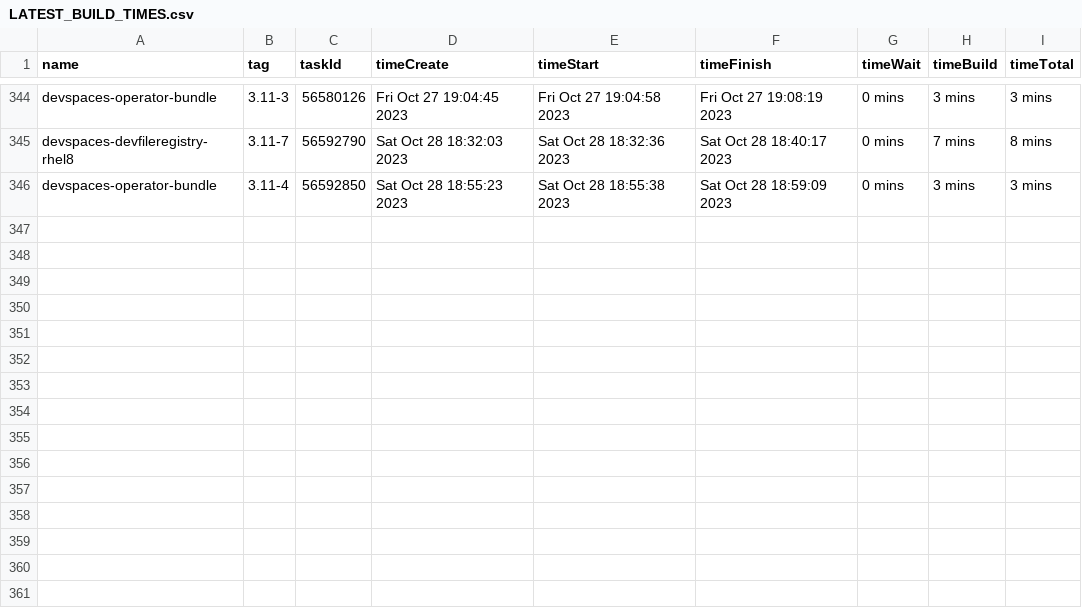
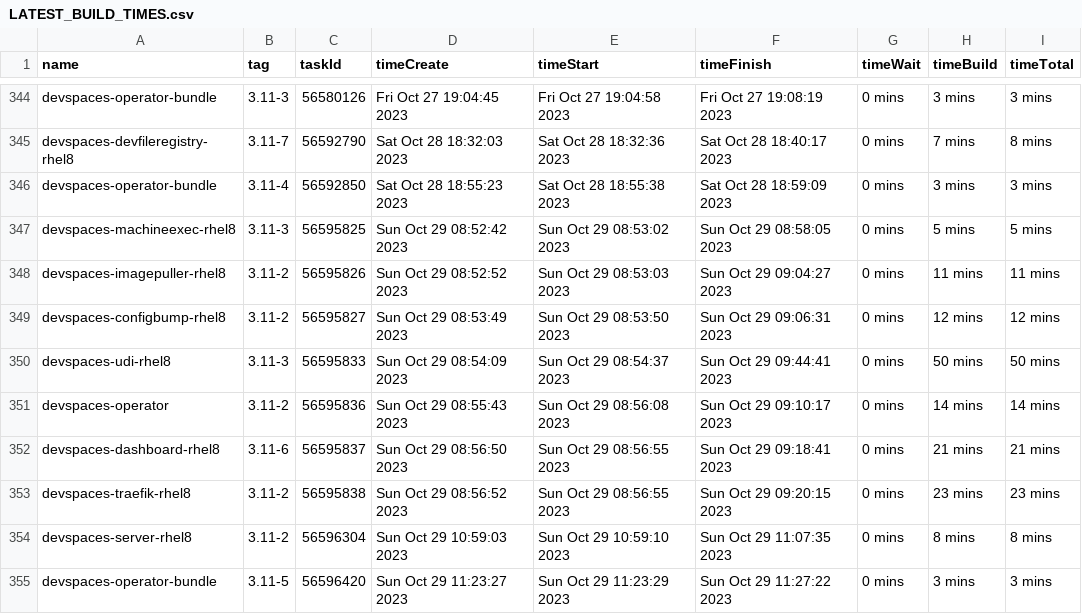
Before and after one commit to redhat-developer/devspaces, a CSV file: dependencies/LATEST_BUILD_TIMES.csv, drawn as a sheet; only a part is shown, gaps mark what is left out; the diff names each change by its address in the sheet, - before the commit and + after, or states it on an @@ line.

Commit message:
chore: Update dependencies/LATEST_IMAGES, COMMITS, DIGESTS, INDEXES, BUILD_TIMES
Signed-off-by: devstudio-release <nickboldt+devstudio-release@gmail.com>

```diff
--- a/dependencies/LATEST_BUILD_TIMES.csv
+++ b/dependencies/LATEST_BUILD_TIMES.csv
+row 347: devspaces-machineexec-rhel8 | 3.11-3 | 56595825 | Sun Oct 29 08:52:42 2023 | Sun Oct 29 08:53:02 2023 | Sun Oct 29 08:58:05 2023 | 0 mins | 5 mins | 5 mins
+row 348: devspaces-imagepuller-rhel8 | 3.11-2 | 56595826 | Sun Oct 29 08:52:52 2023 | Sun Oct 29 08:53:03 2023 | Sun Oct 29 09:04:27 2023 | 0 mins | 11 mins | 11 mins
+row 349: devspaces-configbump-rhel8 | 3.11-2 | 56595827 | Sun Oct 29 08:53:49 2023 | Sun Oct 29 08:53:50 2023 | Sun Oct 29 09:06:31 2023 | 0 mins | 12 mins | 12 mins
+row 350: devspaces-udi-rhel8 | 3.11-3 | 56595833 | Sun Oct 29 08:54:09 2023 | Sun Oct 29 08:54:37 2023 | Sun Oct 29 09:44:41 2023 | 0 mins | 50 mins | 50 mins
+row 351: devspaces-operator | 3.11-2 | 56595836 | Sun Oct 29 08:55:43 2023 | Sun Oct 29 08:56:08 2023 | Sun Oct 29 09:10:17 2023 | 0 mins | 14 mins | 14 mins
+row 352: devspaces-dashboard-rhel8 | 3.11-6 | 56595837 | Sun Oct 29 08:56:50 2023 | Sun Oct 29 08:56:55 2023 | Sun Oct 29 09:18:41 2023 | 0 mins | 21 mins | 21 mins
+row 353: devspaces-traefik-rhel8 | 3.11-2 | 56595838 | Sun Oct 29 08:56:52 2023 | Sun Oct 29 08:56:55 2023 | Sun Oct 29 09:20:15 2023 | 0 mins | 23 mins | 23 mins
+row 354: devspaces-server-rhel8 | 3.11-2 | 56596304 | Sun Oct 29 10:59:03 2023 | Sun Oct 29 10:59:10 2023 | Sun Oct 29 11:07:35 2023 | 0 mins | 8 mins | 8 mins
+row 355: devspaces-operator-bundle | 3.11-5 | 56596420 | Sun Oct 29 11:23:27 2023 | Sun Oct 29 11:23:29 2023 | Sun Oct 29 11:27:22 2023 | 0 mins | 3 mins | 3 mins
```
Also changed, not shown: 6 other files.
